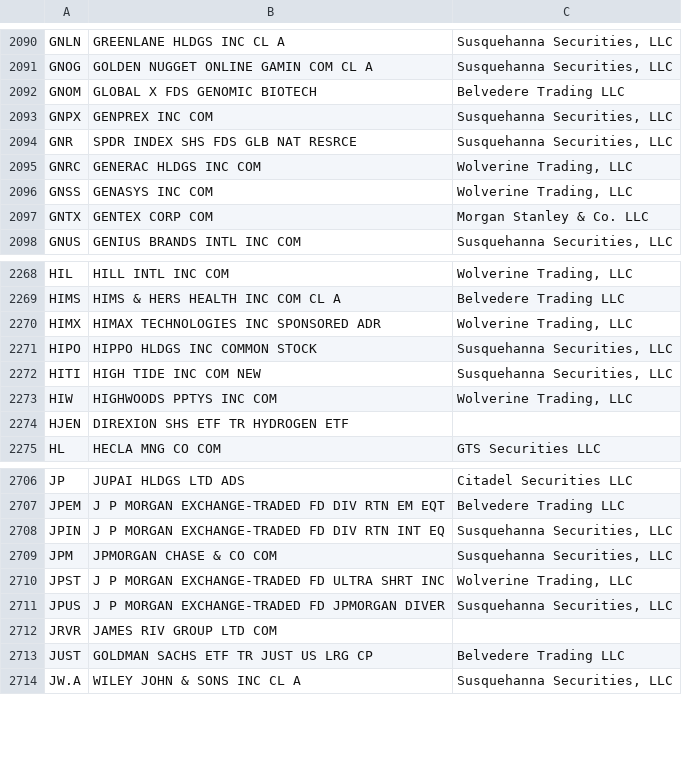
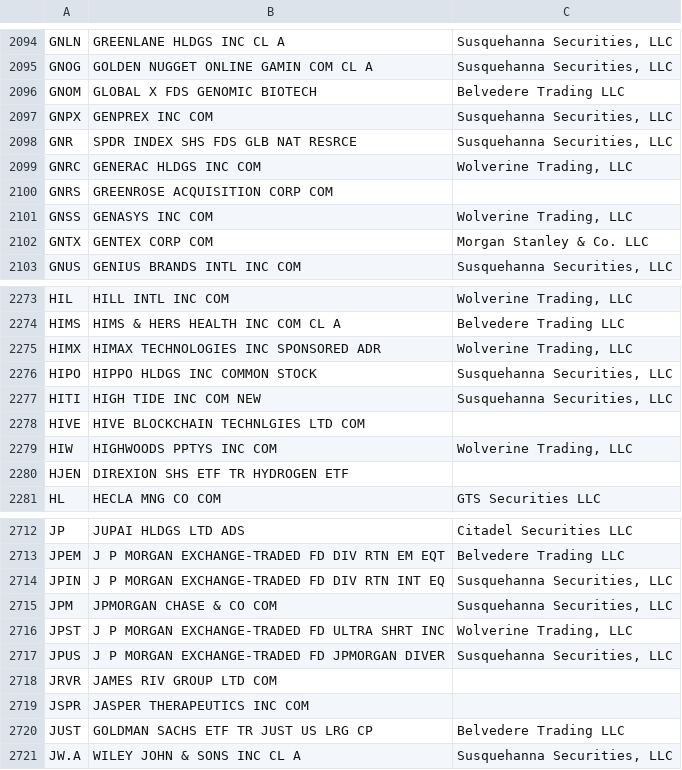
Before and after one commit to haoenhui/usa-optionable-stocks, a CSV file: options-00000.csv, drawn as a sheet; only a part is shown, gaps mark what is left out; the diff covers the shown part only; the diff names each change by its address in the sheet, - before the commit and + after, or states it on an @@ line.

```diff
--- a/options-00000.csv
+++ b/options-00000.csv
+row 2100: GNRS | GREENROSE ACQUISITION CORP COM
+row 2278: HIVE | HIVE BLOCKCHAIN TECHNLGIES LTD COM
+row 2719: JSPR | JASPER THERAPEUTICS INC COM
```
Also changed, not shown: 4 added rows and 3 removed rows elsewhere in this file, options-02000.csv.
